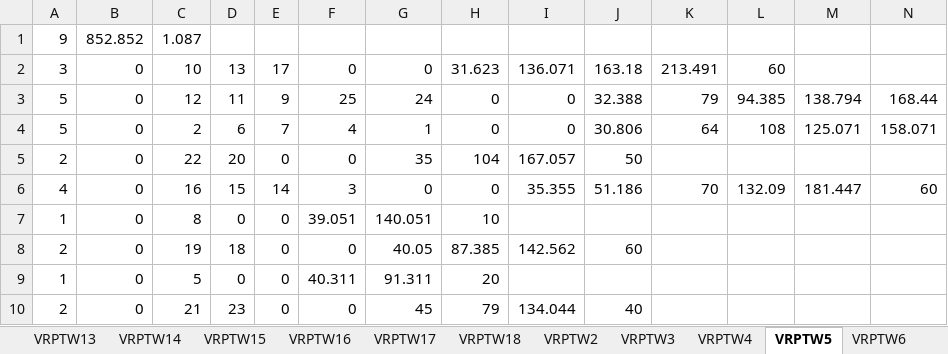
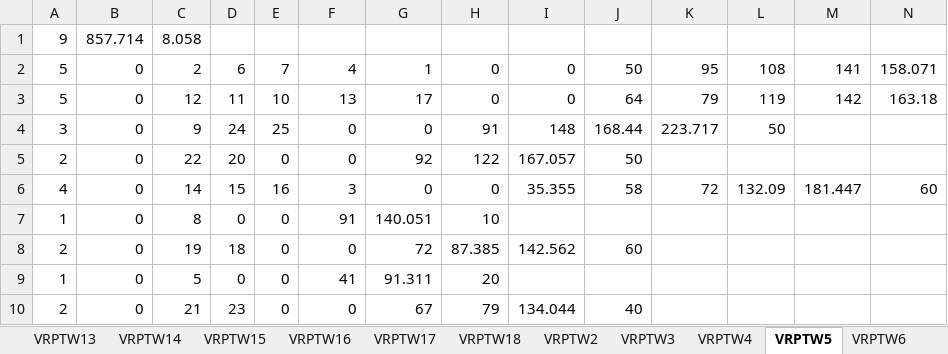
Before and after one commit to LuisaMG01/VRPTW, an Excel workbook: VRPTW_LuisaMariaAlvarez_GRASPALPHA.xlsx, sheet VRPTW5, drawn as a sheet; only a part is shown; values as stored, in another font and other column widths than the file's, no borders; removed rows and columns are numbered as before the commit, all else as after; rows hold the shown columns only; the diff names each change by its address in the sheet, - before the commit and + after, or states it on an @@ line.

```diff
--- a/VRPTW_LuisaMariaAlvarez_GRASPALPHA.xlsx (sheet VRPTW5)
+++ b/VRPTW_LuisaMariaAlvarez_GRASPALPHA.xlsx (sheet VRPTW5)
-row 1: 9 | 852.852 | 1.087
-row 2: 3 | 0 | 10 | 13 | 17 | 0 | 0 | 31.623 | 136.071 | 163.18 | 213.491 | 60
-row 3: 5 | 0 | 12 | 11 | 9 | 25 | 24 | 0 | 0 | 32.388 | 79 | 94.385 | 138.794 | 168.44
+row 1: 9 | 857.714 | 8.058
-J2: 30.806
+J2: 50
-K2: 64
+K2: 95
-M2: 125.071
+M2: 141
+row 3: 5 | 0 | 12 | 11 | 10 | 13 | 17 | 0 | 0 | 64 | 79 | 119 | 142 | 163.18
+row 4: 3 | 0 | 9 | 24 | 25 | 0 | 0 | 91 | 148 | 168.44 | 223.717 | 50
-G5: 35
+G5: 92
-H5: 104
+H5: 122
-C6: 16
+C6: 14
-E6: 14
+E6: 16
-J6: 51.186
+J6: 58
-K6: 70
+K6: 72
-F7: 39.051
+F7: 91
-G8: 40.05
+G8: 72
-F9: 40.311
+F9: 41
-G10: 45
+G10: 67
```
Also changed, not shown: sheet VRPTW15, sheet VRPTW18, sheet VRPTW13, sheet VRPTW17, sheet VRPTW8, sheet VRPTW7, 12 more sheets, VRPTW_LuisaMariaAlvarez_GRASPCARDINALITY.xlsx, VRPTW_LuisaMariaAlvarez_constructive.xlsx, 4 other files.
